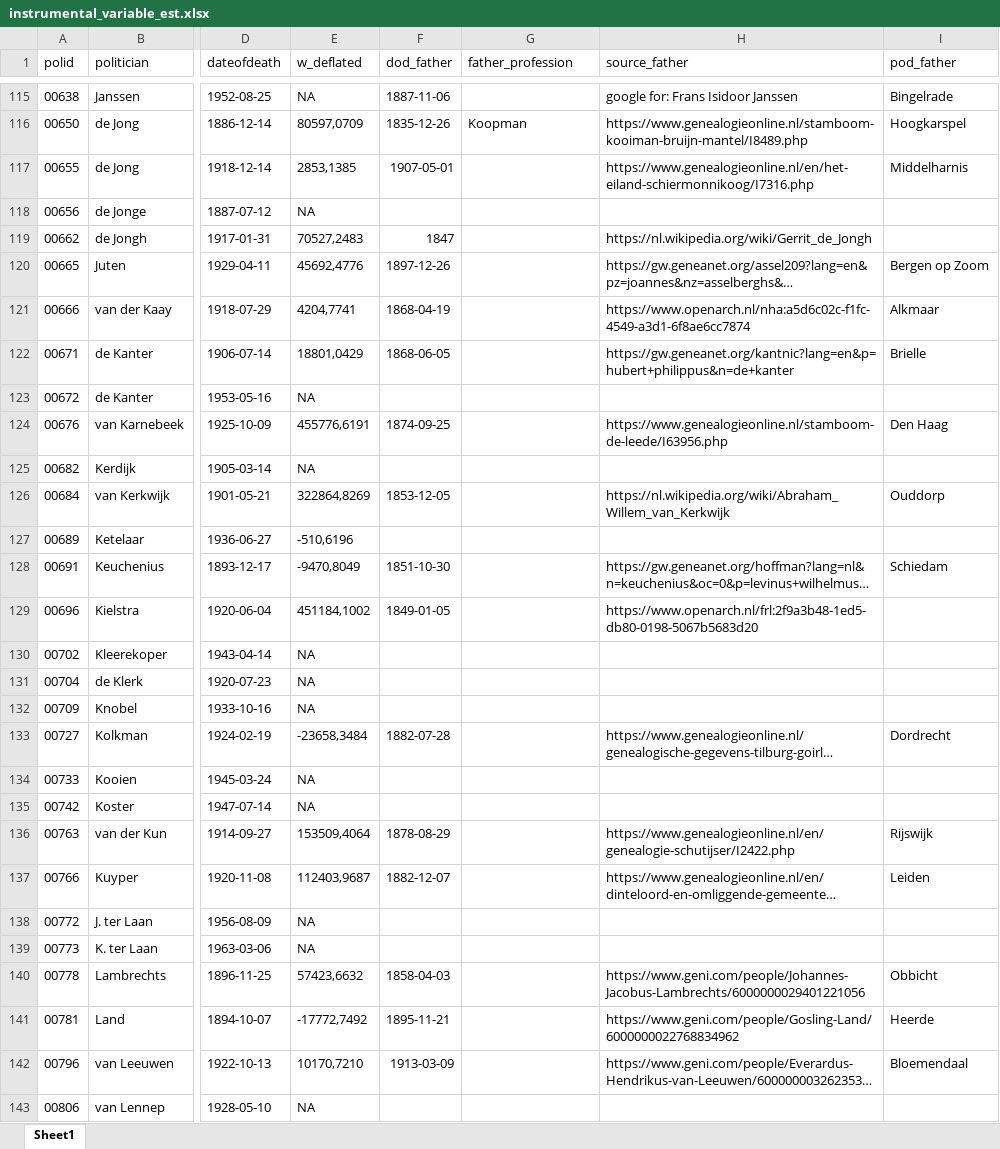
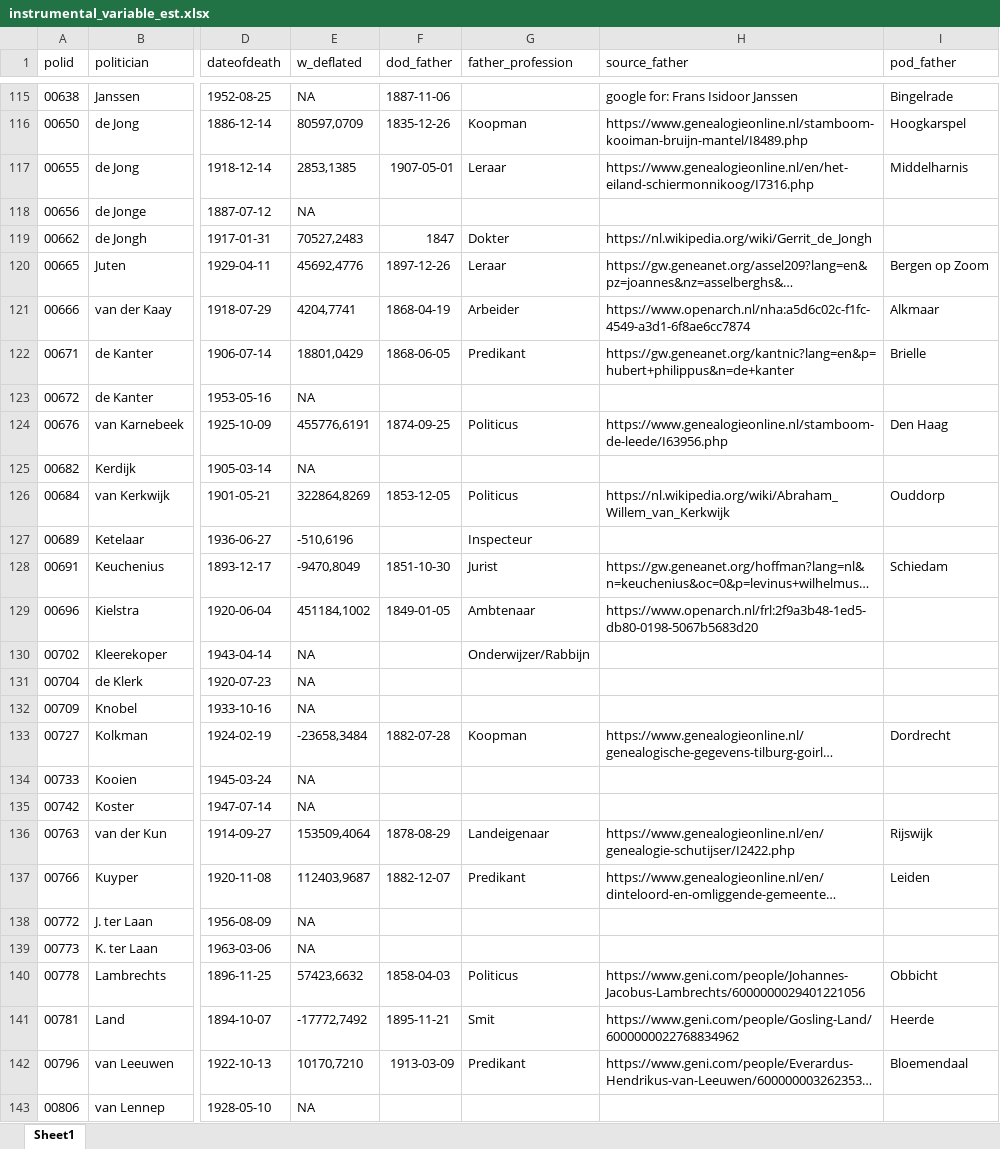
Before and after one commit to basm92/polelite_votingbehavior, an Excel workbook: data/polid_data/instrumental_variable_est.xlsx, sheet Sheet1, drawn as a sheet; only a part is shown, gaps mark what is left out; long unchanged cells end in …; values as stored, in another font and other column widths than the file's, no borders; charts and pictures not drawn; the diff covers the shown part only; the diff names each change by its address in the sheet, - before the commit and + after, or states it on an @@ line.

Commit message:
add new instr var dataset, change results script

```diff
--- a/data/polid_data/instrumental_variable_est.xlsx (sheet Sheet1)
+++ b/data/polid_data/instrumental_variable_est.xlsx (sheet Sheet1)
-G117 (father_profession): (empty)
+G117 (father_profession): Leraar
-G119 (father_profession): (empty)
+G119 (father_profession): Dokter
-G120 (father_profession): (empty)
+G120 (father_profession): Leraar
-G121 (father_profession): (empty)
+G121 (father_profession): Arbeider
-G122 (father_profession): (empty)
+G122 (father_profession): Predikant
-G124 (father_profession): (empty)
+G124 (father_profession): Politicus
-G126 (father_profession): (empty)
+G126 (father_profession): Politicus
-G127 (father_profession): (empty)
+G127 (father_profession): Inspecteur
-G128 (father_profession): (empty)
+G128 (father_profession): Jurist
-G129 (father_profession): (empty)
+G129 (father_profession): Ambtenaar
-G130 (father_profession): (empty)
+G130 (father_profession): Onderwijzer/Rabbijn
-G133 (father_profession): (empty)
+G133 (father_profession): Koopman
-G136 (father_profession): (empty)
+G136 (father_profession): Landeigenaar
-G137 (father_profession): (empty)
+G137 (father_profession): Predikant
-G140 (father_profession): (empty)
+G140 (father_profession): Politicus
-G141 (father_profession): (empty)
+G141 (father_profession): Smit
-G142 (father_profession): (empty)
+G142 (father_profession): Predikant
```
Also changed, not shown: 9 added rows, 1 removed row and 65 edited cells elsewhere in this sheet, 1 other file.
